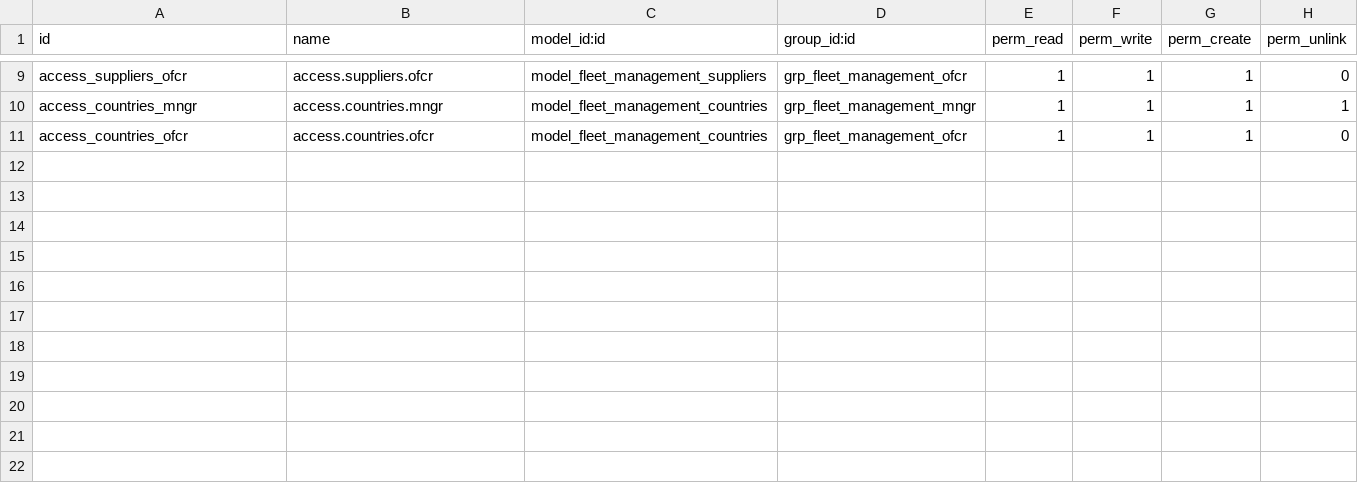
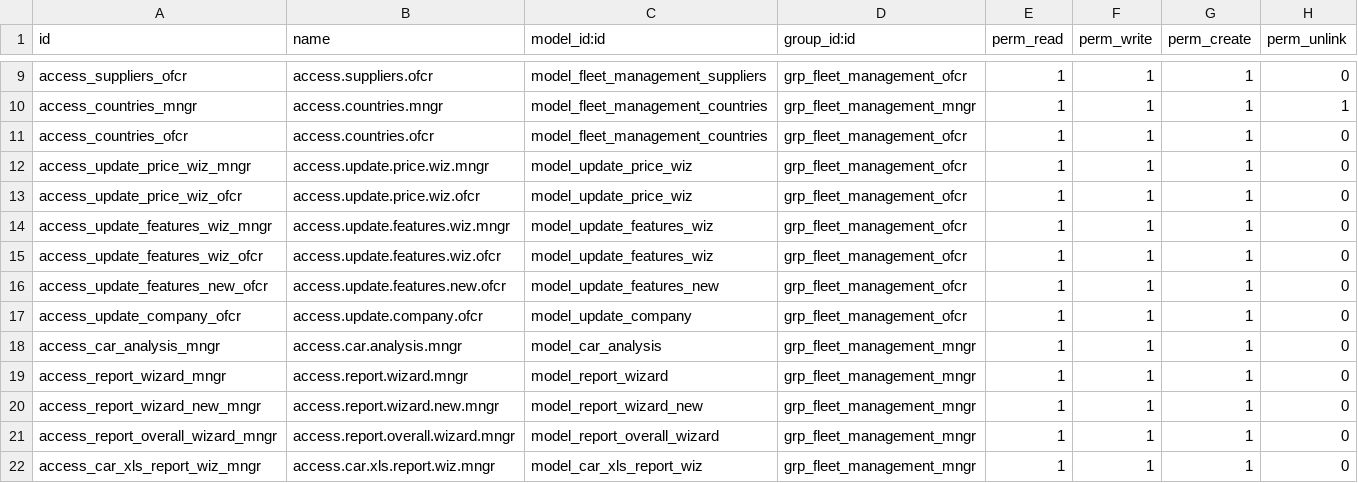
Before and after one commit to pranshu-joshi/pranshu_odoo_module, a CSV file: fleet_management/security/ir.model.access.csv, drawn as a sheet; only a part is shown, gaps mark what is left out; the diff names each change by its address in the sheet, - before the commit and + after, or states it on an @@ line.

```diff
--- a/fleet_management/security/ir.model.access.csv
+++ b/fleet_management/security/ir.model.access.csv
+row 12: access_update_price_wiz_mngr | access.update.price.wiz.mngr | model_update_price_wiz | grp_fleet_management_ofcr | 1 | 1 | 1 | 0
+row 13: access_update_price_wiz_ofcr | access.update.price.wiz.ofcr | model_update_price_wiz | grp_fleet_management_ofcr | 1 | 1 | 1 | 0
+row 14: access_update_features_wiz_mngr | access.update.features.wiz.mngr | model_update_features_wiz | grp_fleet_management_ofcr | 1 | 1 | 1 | 0
+row 15: access_update_features_wiz_ofcr | access.update.features.wiz.ofcr | model_update_features_wiz | grp_fleet_management_ofcr | 1 | 1 | 1 | 0
+row 16: access_update_features_new_ofcr | access.update.features.new.ofcr | model_update_features_new | grp_fleet_management_ofcr | 1 | 1 | 1 | 0
+row 17: access_update_company_ofcr | access.update.company.ofcr | model_update_company | grp_fleet_management_ofcr | 1 | 1 | 1 | 0
+row 18: access_car_analysis_mngr | access.car.analysis.mngr | model_car_analysis | grp_fleet_management_mngr | 1 | 1 | 1 | 0
+row 19: access_report_wizard_mngr | access.report.wizard.mngr | model_report_wizard | grp_fleet_management_mngr | 1 | 1 | 1 | 0
+row 20: access_report_wizard_new_mngr | access.report.wizard.new.mngr | model_report_wizard_new | grp_fleet_management_mngr | 1 | 1 | 1 | 0
+row 21: access_report_overall_wizard_mngr | access.report.overall.wizard.mngr | model_report_overall_wizard | grp_fleet_management_mngr | 1 | 1 | 1 | 0
+row 22: access_car_xls_report_wiz_mngr | access.car.xls.report.wiz.mngr | model_car_xls_report_wiz | grp_fleet_management_mngr | 1 | 1 | 1 | 0
```
Also changed, not shown: 44 other files.
